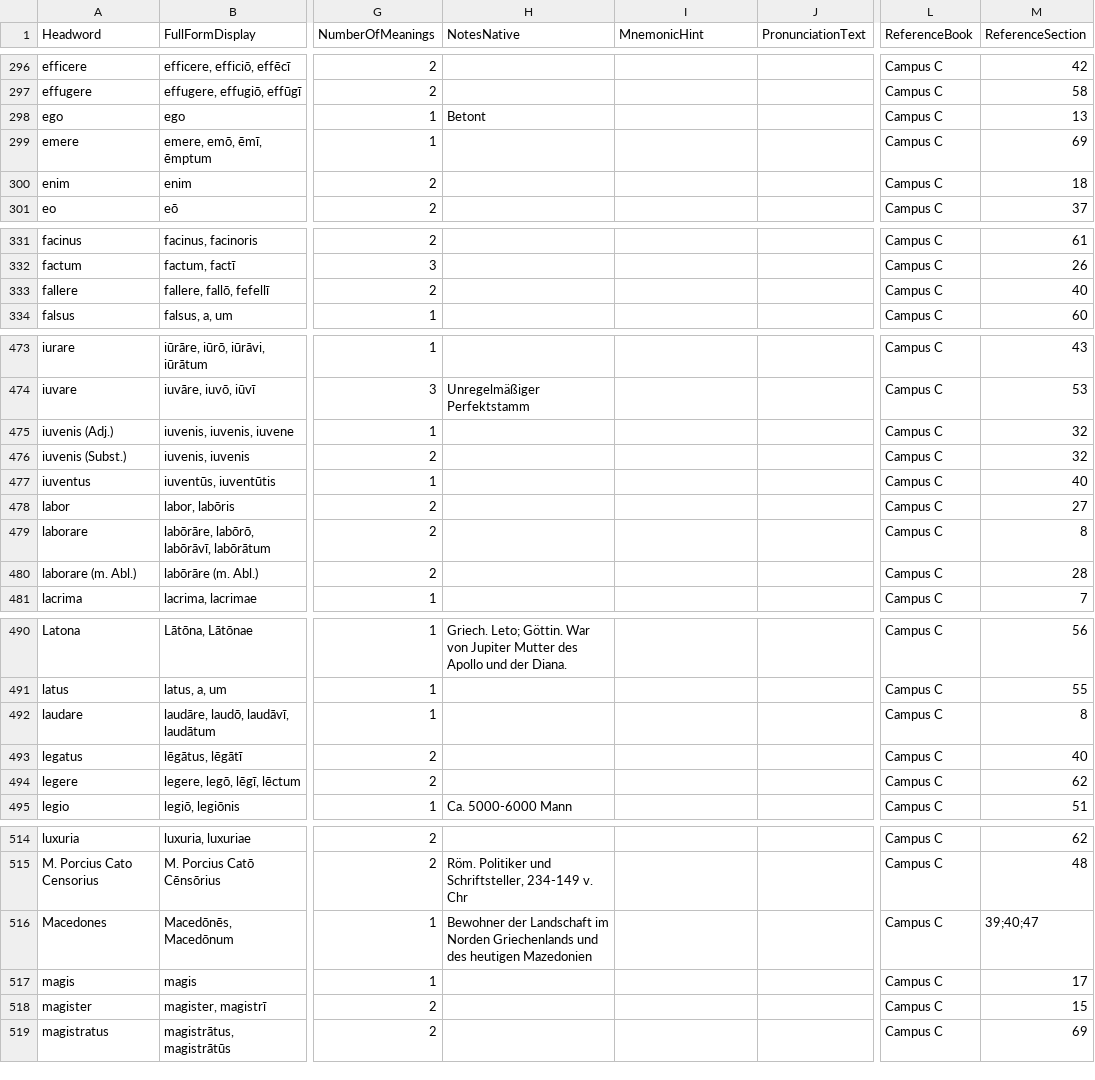
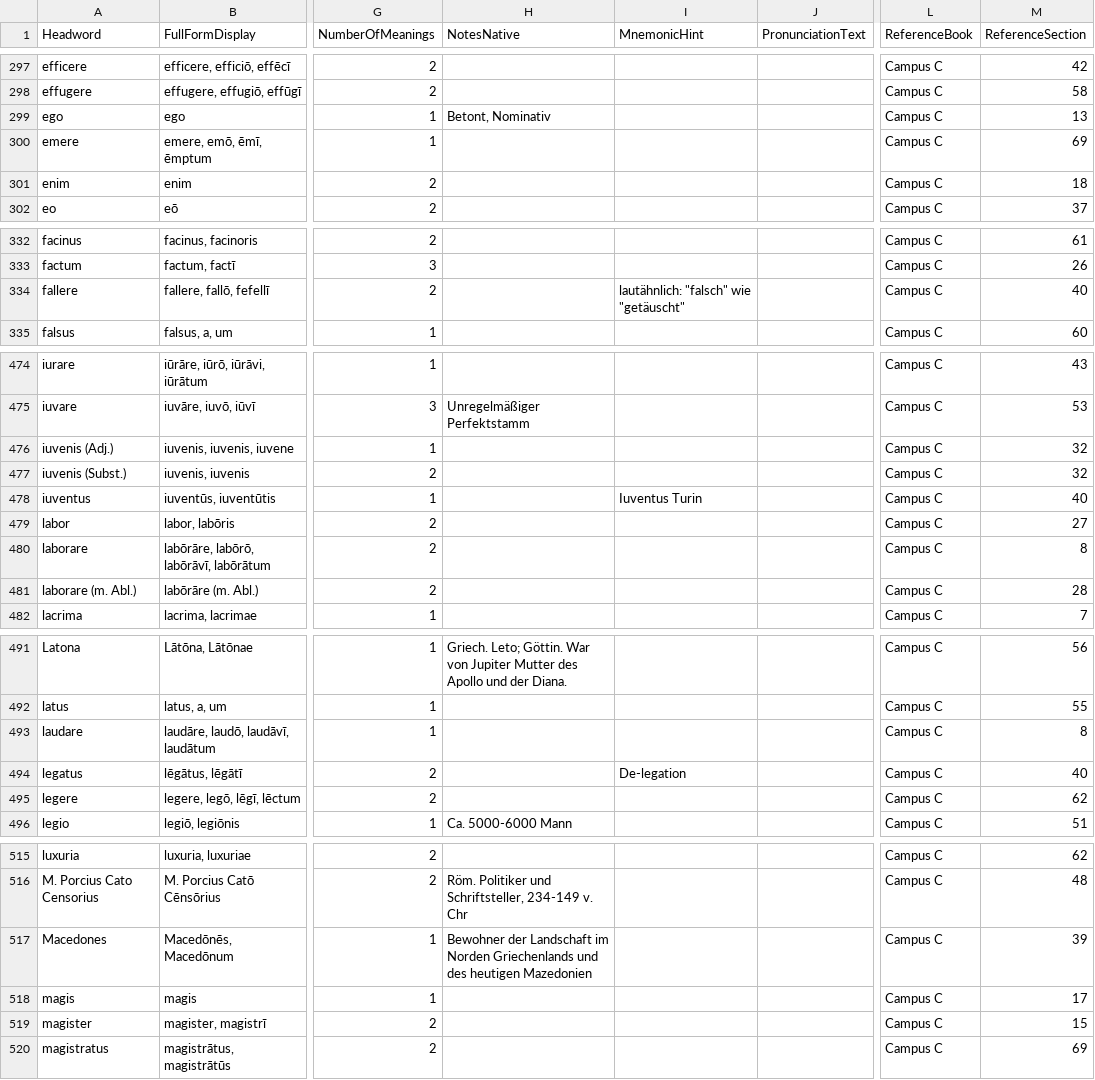
Before and after one commit to simsiem/danki, a CSV file: decks/Campus C/CCBuchner Campus C1-2 Wortschatz.csv, drawn as a sheet; only a part is shown, gaps mark what is left out; addresses are those after the commit; the diff covers the shown part only; the diff names each change by its address in the sheet, - before the commit and + after, or states it on an @@ line.

```diff
--- a/decks/Campus C/CCBuchner Campus C1-2 Wortschatz.csv
+++ b/decks/Campus C/CCBuchner Campus C1-2 Wortschatz.csv
-H299 (NotesNative): Betont
+H299 (NotesNative): Betont, Nominativ
-I334 (MnemonicHint): (empty)
+I334 (MnemonicHint): lautähnlich: "falsch" wie "getäuscht"
-I478 (MnemonicHint): (empty)
+I478 (MnemonicHint): Iuventus Turin
-I494 (MnemonicHint): (empty)
+I494 (MnemonicHint): De-legation
-M517 (ReferenceSection): 39;40;47
+M517 (ReferenceSection): 39
```
Also changed, not shown: 2 added rows and 18 edited cells elsewhere in this file.
